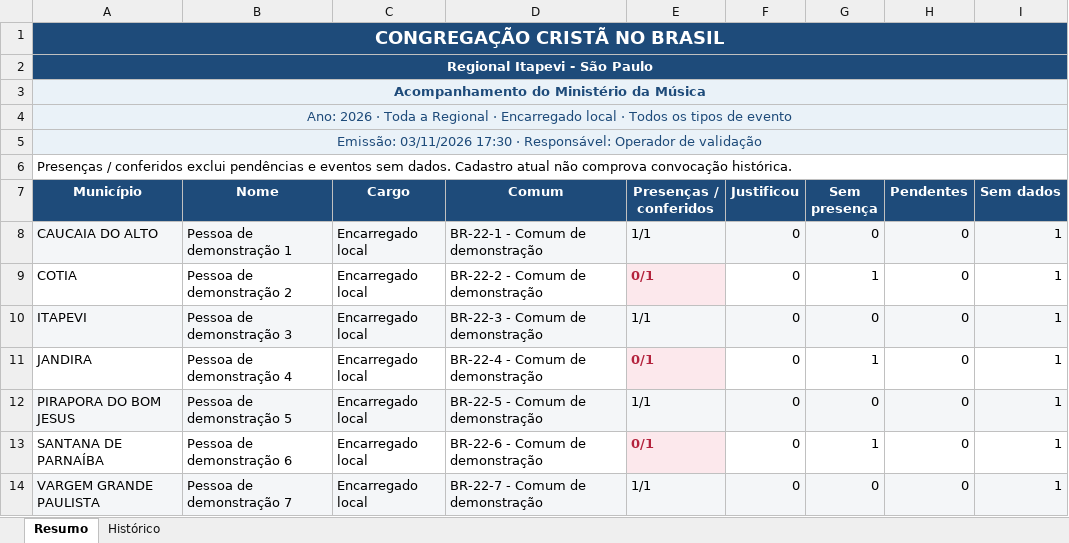
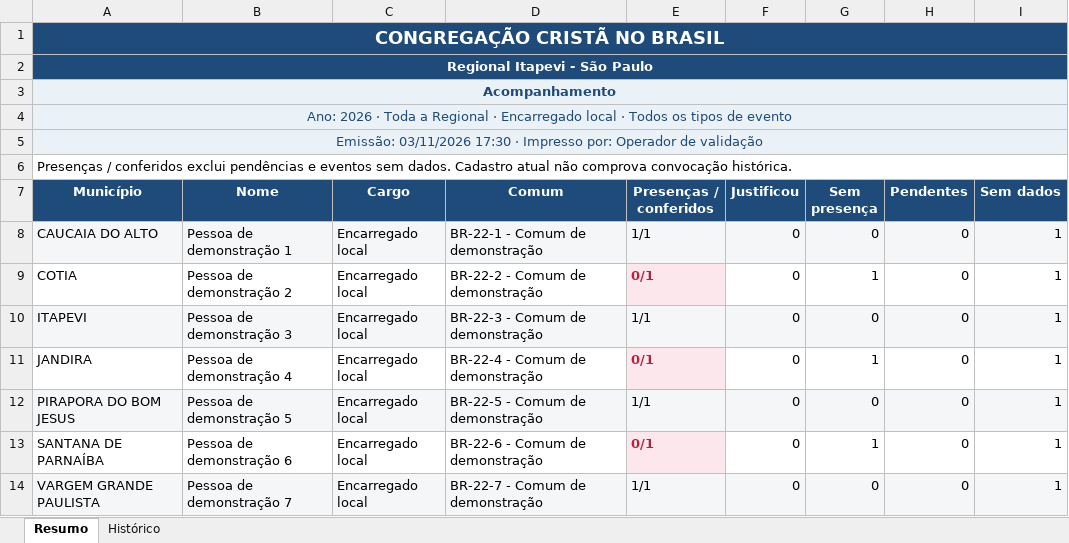
Before and after one commit to secretariaregionalitapevi/appvisitasregional, an Excel workbook: tmp/pdfs/ministerio/regional.xlsx, sheet Resumo, drawn as a sheet; values as stored, in another font and other column widths than the file's, no borders; the diff names each change by its address in the sheet, - before the commit and + after, or states it on an @@ line.

```diff
--- a/tmp/pdfs/ministerio/regional.xlsx (sheet Resumo)
+++ b/tmp/pdfs/ministerio/regional.xlsx (sheet Resumo)
-A3 (Município): Acompanhamento do Ministério da Música
+A3 (Município): Acompanhamento
-A5 (Município): …17:30 · Responsável: Operador de…
+A5 (Município): …17:30 · Impresso por: Operador de…
```
Also changed, not shown: sheet Histórico, tmp/pdfs/ministerio/municipios.xlsx, 39 other files.
